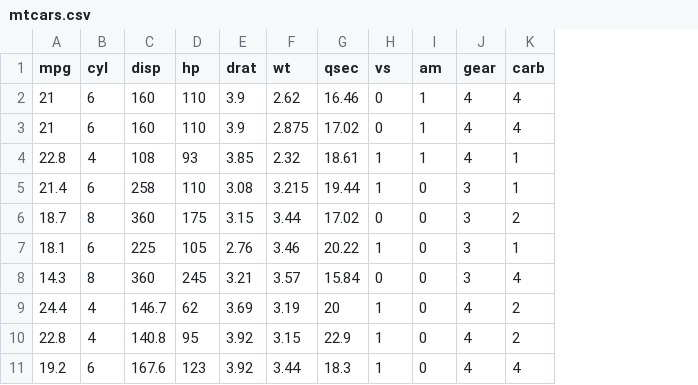
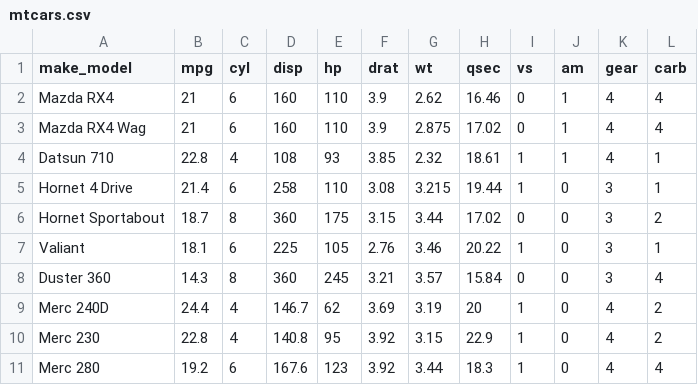
Before and after one commit to NSF-ALL-SPICE-Alliance/DS422-Geocomputation, a CSV file: data/mtcars.csv, drawn as a sheet; only a part is shown; the diff names each change by its address in the sheet, - before the commit and + after, or states it on an @@ line.

Commit message:
updated mtcars

```diff
--- a/data/mtcars.csv
+++ b/data/mtcars.csv
+column A (make_model), rows 2-11: Mazda RX4 | Mazda RX4 Wag | Datsun 710 | Hornet 4 Drive | Hornet Sportabout | Valiant | Duster 360 | Merc 240D | Merc 230 | Merc 280
```
